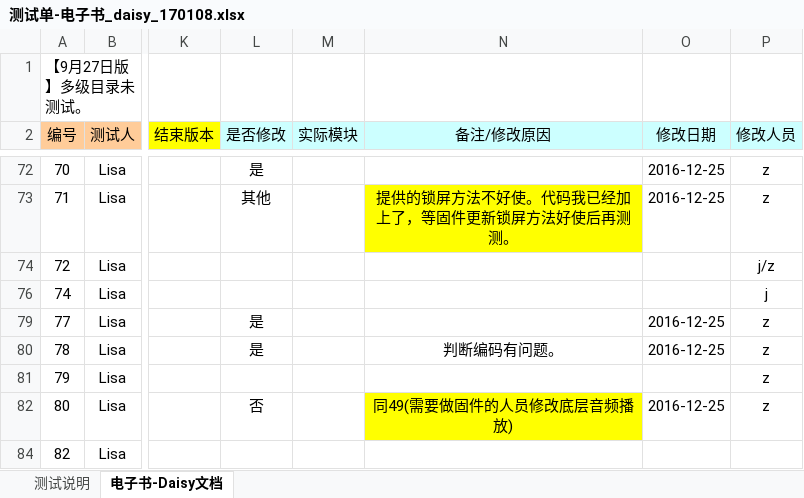
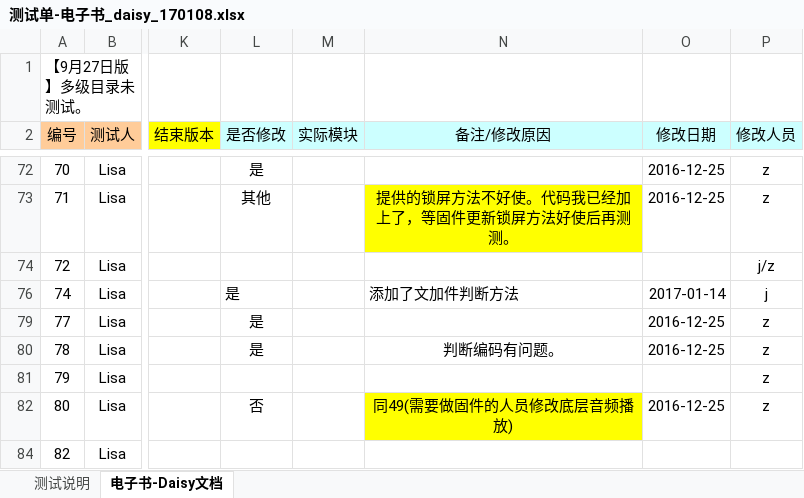
Before and after one commit to weizhiping/ebook, an Excel workbook: 测试单-电子书_daisy_170108.xlsx, sheet 电子书-Daisy文档, drawn as a sheet; only a part is shown, gaps mark what is left out; values as stored, in another font and other column widths than the file's, no borders; conditional formats not drawn; the diff names each change by its address in the sheet, - before the commit and + after, or states it on an @@ line.

```diff
--- a/测试单-电子书_daisy_170108.xlsx (sheet 电子书-Daisy文档)
+++ b/测试单-电子书_daisy_170108.xlsx (sheet 电子书-Daisy文档)
-L76 (是否修改): (empty)
+L76 (是否修改): 是
-N76 (备注/修改原因): (empty)
+N76 (备注/修改原因): 添加了文加件判断方法
-O76 (修改日期): (empty)
+O76 (修改日期): 2017-01-14
```
Also changed, not shown: 6 other files.
